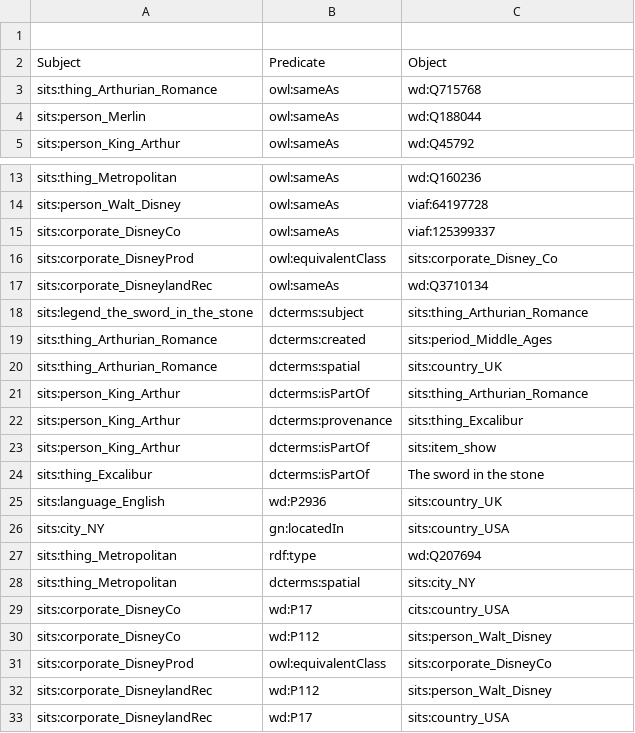
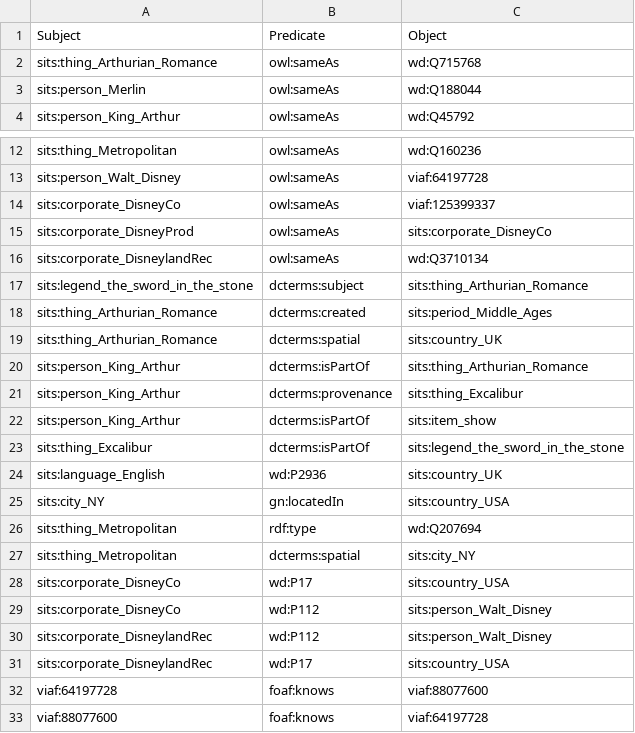
Before and after one commit to The-Sword-in-the-Stone-LOD/The-Sword-in-the-Stone-LOD, a CSV file: csv_formal/additional_f.csv, drawn as a sheet; only a part is shown, gaps mark what is left out; the shorter side is filled out with more unchanged rows.

Commit message:
Update additional_f.csv

```diff
--- a/csv_formal/additional_f.csv
+++ b/csv_formal/additional_f.csv
@@ -1,2 +1 @@
-
 Subject,Predicate,Object
@@ -15,3 +14,3 @@ sits:person_Walt_Disney,owl:sameAs,viaf:64197728
 sits:corporate_DisneyCo,owl:sameAs,viaf:125399337
-sits:corporate_DisneyProd,owl:equivalentClass,sits:corporate_Disney_Co
+sits:corporate_DisneyProd,owl:sameAs,sits:corporate_DisneyCo
 sits:corporate_DisneylandRec,owl:sameAs,wd:Q3710134
@@ -23,3 +22,3 @@ sits:person_King_Arthur,dcterms:provenance,sits:thing_Excalibur
 sits:person_King_Arthur,dcterms:isPartOf,sits:item_show
-sits:thing_Excalibur,dcterms:isPartOf,The sword in the stone
+sits:thing_Excalibur,dcterms:isPartOf,sits:legend_the_sword_in_the_stone
 sits:language_English,wd:P2936,sits:country_UK
@@ -28,5 +27,4 @@ sits:thing_Metropolitan,rdf:type,wd:Q207694
 sits:thing_Metropolitan,dcterms:spatial,sits:city_NY
-sits:corporate_DisneyCo,wd:P17,cits:country_USA
+sits:corporate_DisneyCo,wd:P17,sits:country_USA
 sits:corporate_DisneyCo,wd:P112,sits:person_Walt_Disney
-sits:corporate_DisneyProd,owl:equivalentClass,sits:corporate_DisneyCo
 sits:corporate_DisneylandRec,wd:P112,sits:person_Walt_Disney
```
